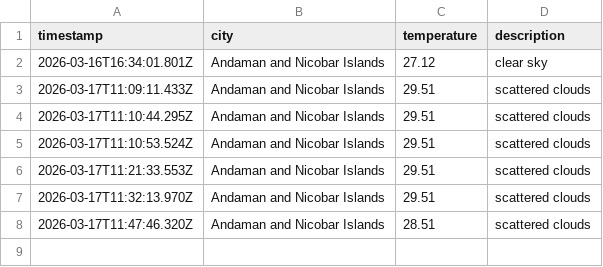
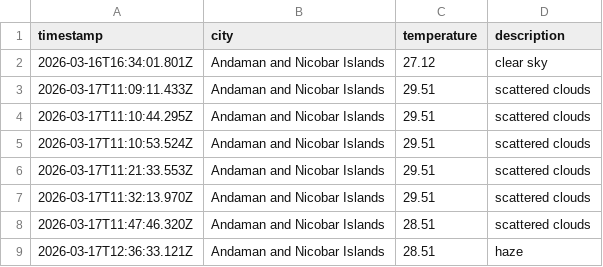
Before and after one commit to dougthenugget21/Weather-App-JS, a CSV file: data/weather_log.csv, drawn as a sheet.

```diff
--- a/data/weather_log.csv
+++ b/data/weather_log.csv
@@ -8 +8,2 @@ timestamp,city,temperature,description
 2026-03-17T11:47:46.320Z,Andaman and Nicobar Islands,28.51,scattered clouds
+2026-03-17T12:36:33.121Z,Andaman and Nicobar Islands,28.51,haze
```
Also changed, not shown: 2 other files.
